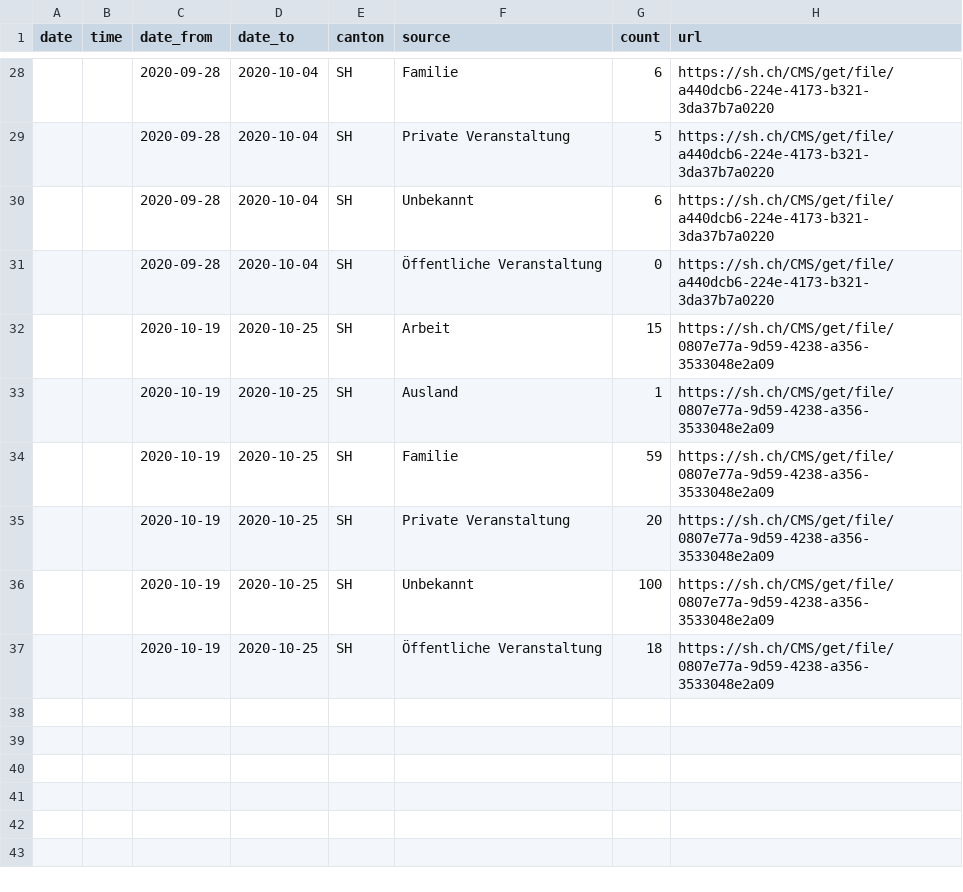
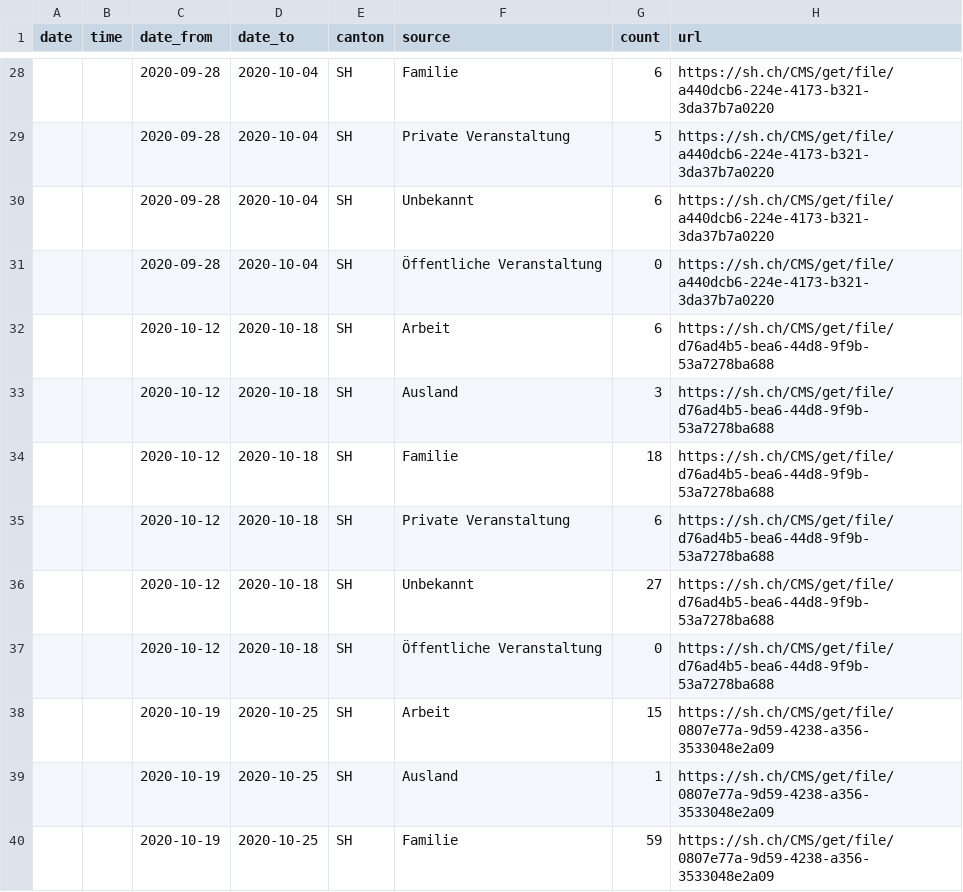
Before and after one commit to maekke/infection_source, a CSV file: infection_source_sh.csv, drawn as a sheet; only a part is shown, gaps mark what is left out; the shorter side is filled out with more unchanged rows; the diff names each change by its address in the sheet, - before the commit and + after, or states it on an @@ line.

Commit message:
next try to add previous data from PDF...

```diff
--- a/infection_source_sh.csv
+++ b/infection_source_sh.csv
+row 32:  |  | 2020-10-12 | 2020-10-18 | SH | Arbeit | 6 | https://sh.ch/CMS/get/file/d76ad4b5-bea6-44d8-9f9b-53a7278ba688
+row 33:  |  | 2020-10-12 | 2020-10-18 | SH | Ausland | 3 | https://sh.ch/CMS/get/file/d76ad4b5-bea6-44d8-9f9b-53a7278ba688
+row 34:  |  | 2020-10-12 | 2020-10-18 | SH | Familie | 18 | https://sh.ch/CMS/get/file/d76ad4b5-bea6-44d8-9f9b-53a7278ba688
+row 35:  |  | 2020-10-12 | 2020-10-18 | SH | Private Veranstaltung | 6 | https://sh.ch/CMS/get/file/d76ad4b5-bea6-44d8-9f9b-53a7278ba688
+row 36:  |  | 2020-10-12 | 2020-10-18 | SH | Unbekannt | 27 | https://sh.ch/CMS/get/file/d76ad4b5-bea6-44d8-9f9b-53a7278ba688
+row 37:  |  | 2020-10-12 | 2020-10-18 | SH | Öffentliche Veranstaltung | 0 | https://sh.ch/CMS/get/file/d76ad4b5-bea6-44d8-9f9b-53a7278ba688
```
